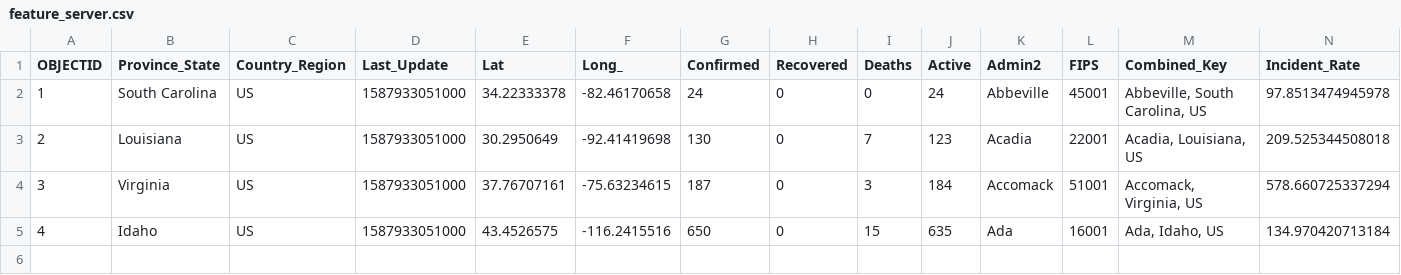
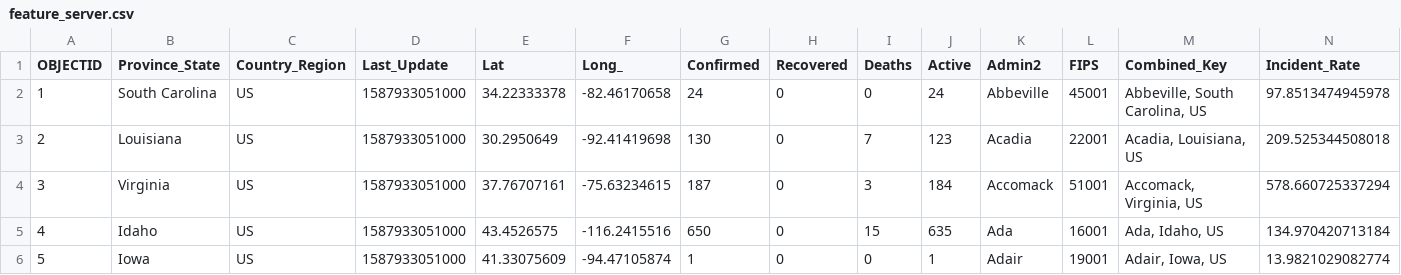
Before and after one commit to QCovidData/JHU-Covid-Sync, a CSV file: feature_server.csv, drawn as a sheet; only a part is shown; rows hold the shown columns only; the diff names each change by its address in the sheet, - before the commit and + after, or states it on an @@ line.

Commit message:
Updated at 2020-04-26 21:12:28.614846

```diff
--- a/feature_server.csv
+++ b/feature_server.csv
+row 6: 5 | Iowa | US | 1587933051000 | 41.33075609 | -94.47105874 | 1 | 0 | 0 | 1 | Adair | 19001 | Adair, Iowa, US | 13.9821029082774
```
